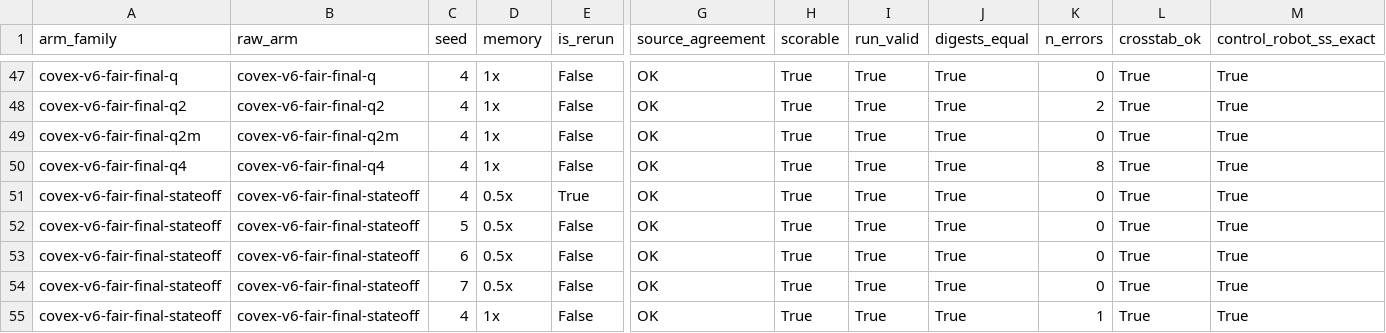
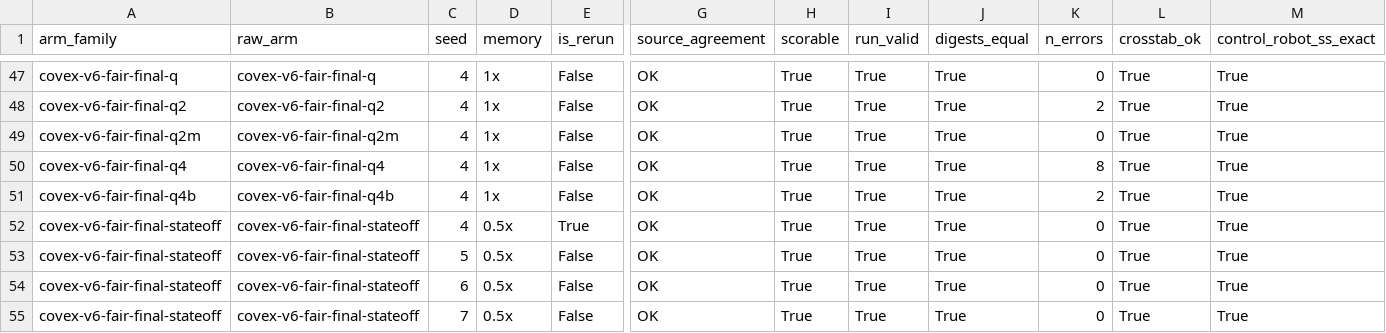
Before and after one commit to nesl/fm-switching, a CSV file: reports/figures/frontier_data.csv, drawn as a sheet; only a part is shown, gaps mark what is left out; the shorter side is filled out with more unchanged rows; rows hold the shown columns only; the diff names each change by its address in the sheet, - before the commit and + after, or states it on an @@ line.

```diff
--- a/reports/figures/frontier_data.csv
+++ b/reports/figures/frontier_data.csv
+row 51: covex-v6-fair-final-q4b | covex-v6-fair-final-q4b | 4 | 1x | False | OK | True | True | True | 2 | True | True
```
Also changed, not shown: 1 other file.
